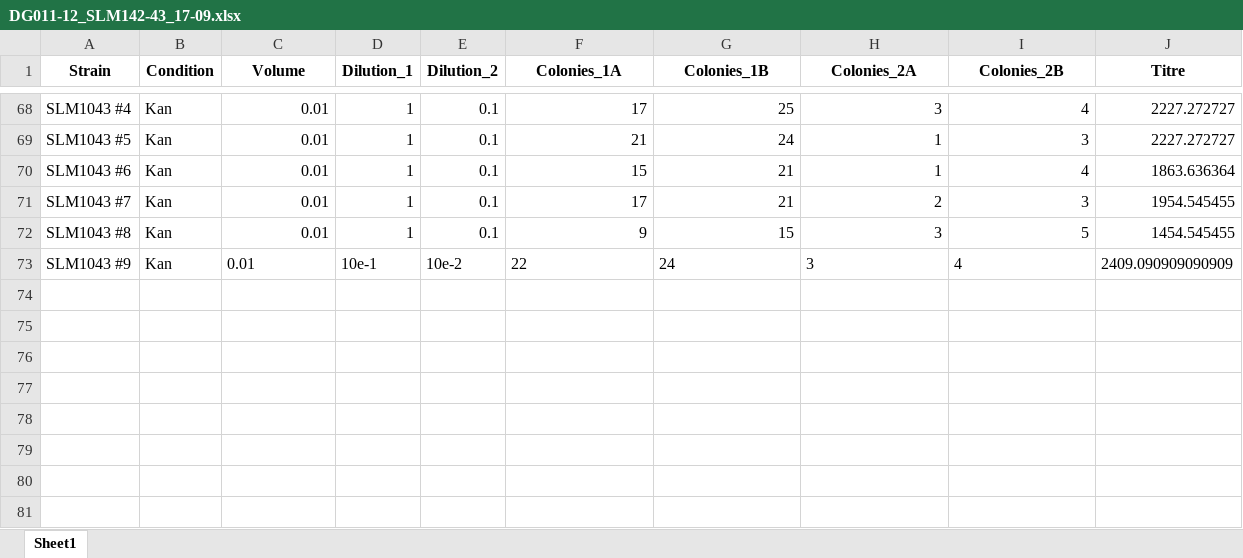
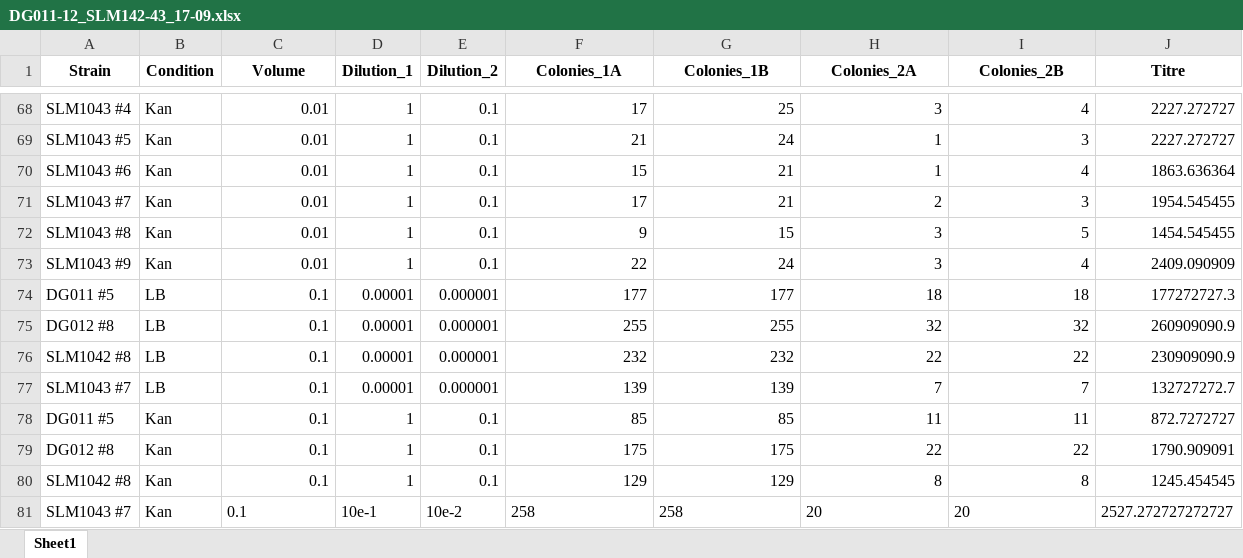
Before and after one commit to Armbarbarian/Python, an Excel workbook: Viable Titre/DG011-12_SLM142-43_17-09.xlsx, sheet Sheet1, drawn as a sheet; only a part is shown, gaps mark what is left out; values as stored, in another font and other column widths than the file's, no borders; the diff names each change by its address in the sheet, - before the commit and + after, or states it on an @@ line.

Commit message:
20-09 Median 4 strains mutation rates
data attached
fixed issue where volume was pre specified, no selected with drop down.

foxed issue where misspelling strains wouldn't retrieve the data, now added drop down.

```diff
--- a/Viable Titre/DG011-12_SLM142-43_17-09.xlsx (sheet Sheet1)
+++ b/Viable Titre/DG011-12_SLM142-43_17-09.xlsx (sheet Sheet1)
-C73 alignment: left
+C73 alignment: right
-D73 (Dilution_1): 10e-1
+D73 (Dilution_1): 1
-E73 (Dilution_2): 10e-2
+E73 (Dilution_2): 0.1
-F73:I73 alignment: left
+F73:I73 alignment: right
-J73 (Titre): 2409.090909090909
+J73 (Titre): 2409.090909
+row 74: DG011 #5 | LB | 0.1 | 0.00001 | 0.000001 | 177 | 177 | 18 | 18 | 177272727.3
+row 75: DG012 #8 | LB | 0.1 | 0.00001 | 0.000001 | 255 | 255 | 32 | 32 | 260909090.9
+row 76: SLM1042 #8 | LB | 0.1 | 0.00001 | 0.000001 | 232 | 232 | 22 | 22 | 230909090.9
+row 77: SLM1043 #7 | LB | 0.1 | 0.00001 | 0.000001 | 139 | 139 | 7 | 7 | 132727272.7
+row 78: DG011 #5 | Kan | 0.1 | 1 | 0.1 | 85 | 85 | 11 | 11 | 872.7272727
+row 79: DG012 #8 | Kan | 0.1 | 1 | 0.1 | 175 | 175 | 22 | 22 | 1790.909091
+row 80: SLM1042 #8 | Kan | 0.1 | 1 | 0.1 | 129 | 129 | 8 | 8 | 1245.454545
+row 81: SLM1043 #7 | Kan | 0.1 | 10e-1 | 10e-2 | 258 | 258 | 20 | 20 | 2527.272727272727
```
Also changed, not shown: 4 other files.
